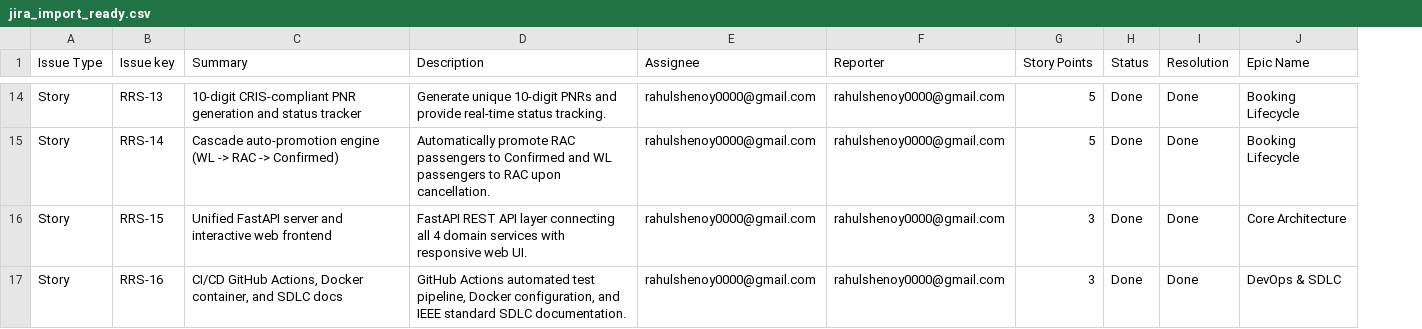
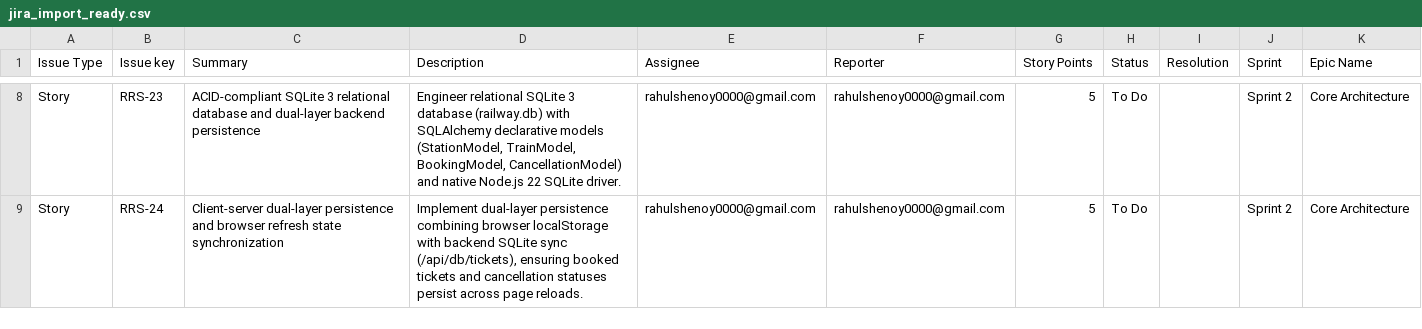
Before and after one commit to rahulsheno/74_JACKFRUIT--SE-MINI-Railway-Reservation-System, a CSV file: docs/jira_import_ready.csv, drawn as a sheet; only a part is shown, gaps mark what is left out; removed rows and columns are numbered as before the commit, all else as after; the diff covers the shown part only; the diff names each change by its address in the sheet, - before the commit and + after, or states it on an @@ line.

Commit message:
RRS-23, RRS-24: [Rahul] Deliver ACID SQLite 3 database models, client-server dual-layer persistence and full-stack integration
- Implement unified SQLite 3 relational database (railway.db) with SQLAlchemy models (StationModel, TrainModel, BookingModel, CancellationModel)
- Build native Node.js 22 SQLite persistence layer (server/sqliteDb.js) replacing legacy JSON storage
- Implement client-server dual-layer persistence (localStorage + /api/db/tickets) resolving state loss on browser refresh
- Update FastAPI static asset mounting to serve compiled React 19 frontend
- Add PnrStatusModal, App controller, and full-stack project configuration
- Update Sprint 2 Jira backlog specifications, test configurations, and operational documentation

```diff
--- a/docs/jira_import_ready.csv
+++ b/docs/jira_import_ready.csv
+column J (Sprint), rows 8-9: Sprint 2 | Sprint 2
-B8 (Issue key): RRS-13
+B8 (Issue key): RRS-23
-C8 (Summary): 10-digit CRIS-compliant PNR generation and status tracker
+C8 (Summary): ACID-compliant SQLite 3 relational database and dual-layer backend persistence
-D8 (Description): Generate unique 10-digit PNRs and provide real-time status tracking.
+D8 (Description): Engineer relational SQLite 3 database (railway.db) with SQLAlchemy declarative models (StationModel, TrainModel, BookingModel, CancellationModel) and native Node.js 22 SQLite driver.
-H8:H9 (Status): Done
+H8:H9 (Status): To Do
-I8:I9 (Resolution): Done
+I8:I9 (Resolution): (empty)
-K8:K9 (Epic Name): Booking Lifecycle
+K8:K9 (Epic Name): Core Architecture
-B9 (Issue key): RRS-14
+B9 (Issue key): RRS-24
-C9 (Summary): Cascade auto-promotion engine (WL -> RAC -> Confirmed)
+C9 (Summary): Client-server dual-layer persistence and browser refresh state synchronization
-D9 (Description): Automatically promote RAC passengers to Confirmed and WL passengers to RAC upon cancellation.
+D9 (Description): Implement dual-layer persistence combining browser localStorage with backend SQLite sync (/api/db/tickets), ensuring booked tickets and cancellation statuses persist across page reloads.
-row 16: Story | RRS-15 | Unified FastAPI server and interactive web frontend | FastAPI REST API layer connecting all 4 domain services with responsive web UI. | rahulshenoy0000@gmail.com | rahulshenoy0000@gmail.com | 3 | Done | Done | Core Architecture
-row 17: Story | RRS-16 | CI/CD GitHub Actions, Docker container, and SDLC docs | GitHub Actions automated test pipeline, Docker configuration, and IEEE standard SDLC documentation. | rahulshenoy0000@gmail.com | rahulshenoy0000@gmail.com | 3 | Done | Done | DevOps & SDLC
```
Also changed, not shown: 1 added row, 7 removed rows and 28 edited cells elsewhere in this file, 51 other files.
